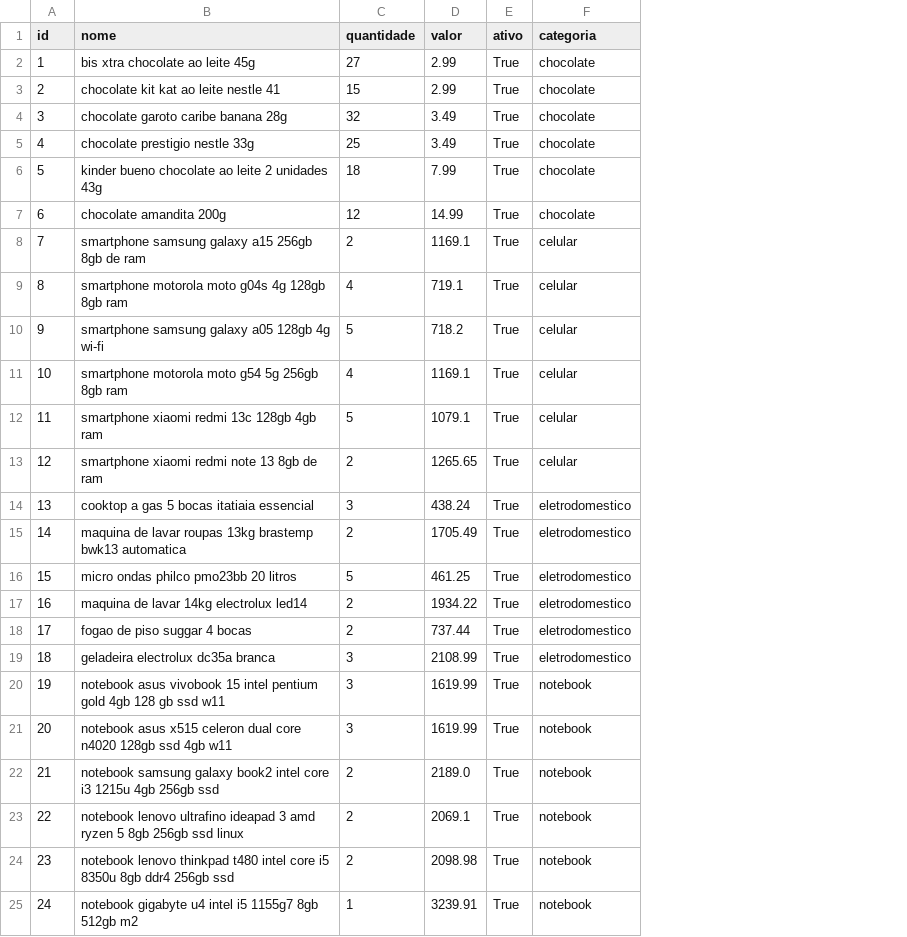
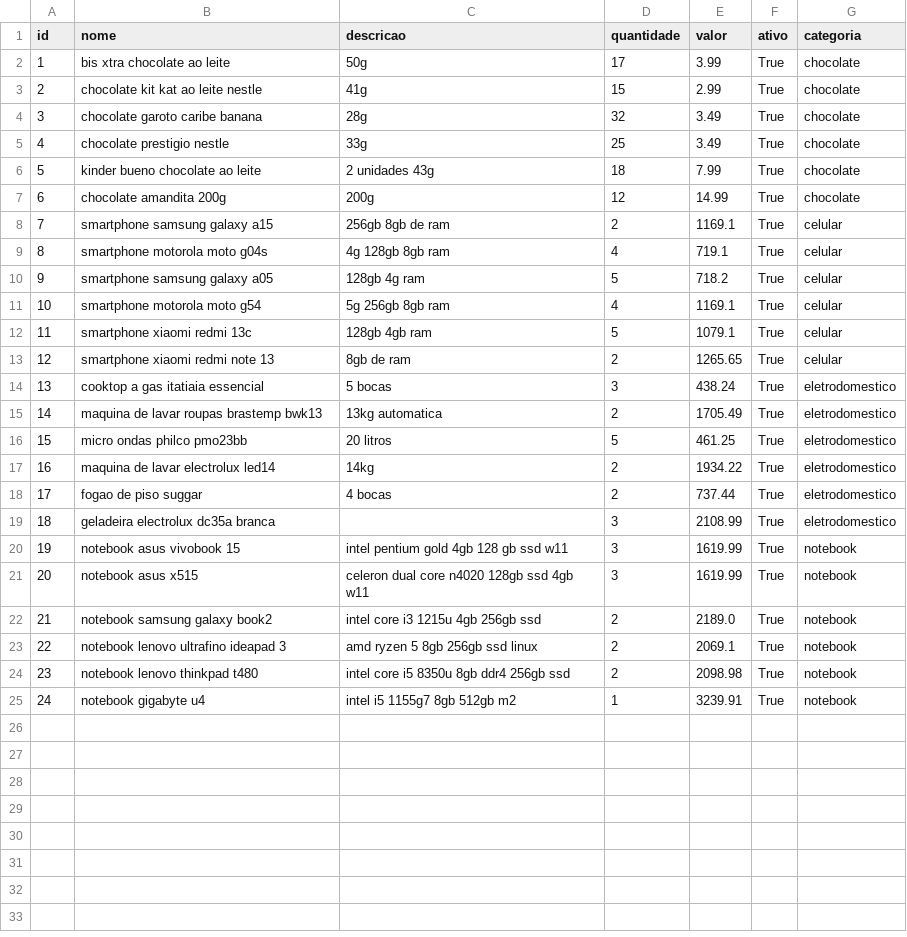
Before and after one commit to marqsleal/prog2-projeto-final, a CSV file: dados/produtos.csv, drawn as a sheet; addresses are those after the commit; the diff names each change by its address in the sheet, - before the commit and + after, or states it on an @@ line.

Commit message:
Adicionado campo 'descricao' em produtos

```diff
--- a/dados/produtos.csv
+++ b/dados/produtos.csv
+column C (descricao), rows 2-25: 50g | 41g | 28g | 33g | 2 unidades 43g | 200g | 256gb 8gb de ram | 4g 128gb 8gb ram | 128gb 4g ram | 5g 256gb 8gb ram | 128gb 4gb ram | 8gb de ram | 5 bocas | 13kg automatica | 20 litros | 14kg | 4 bocas |  | intel pentium gold 4gb 128 gb ssd w11 | celeron dual core n4020 128gb ssd 4gb w11 | intel core i3 1215u 4gb 256gb ssd | amd ryzen 5 8gb 256gb ssd linux | intel core i5 8350u 8gb ddr4 256gb ssd | intel i5 1155g7 8gb 512gb m2
-B2 (nome): bis xtra chocolate ao leite 45g
+B2 (nome): bis xtra chocolate ao leite
-D2 (quantidade): 27
+D2 (quantidade): 17
-E2 (valor): 2.99
+E2 (valor): 3.99
-B3 (nome): chocolate kit kat ao leite nestle 41
+B3 (nome): chocolate kit kat ao leite nestle
-B4 (nome): chocolate garoto caribe banana 28g
+B4 (nome): chocolate garoto caribe banana
-B5 (nome): chocolate prestigio nestle 33g
+B5 (nome): chocolate prestigio nestle
-B6 (nome): kinder bueno chocolate ao leite 2 unidades 43g
+B6 (nome): kinder bueno chocolate ao leite
-B8 (nome): smartphone samsung galaxy a15 256gb 8gb de ram
+B8 (nome): smartphone samsung galaxy a15
-B9 (nome): smartphone motorola moto g04s 4g 128gb 8gb ram
+B9 (nome): smartphone motorola moto g04s
-B10 (nome): smartphone samsung galaxy a05 128gb 4g wi-fi
+B10 (nome): smartphone samsung galaxy a05
-B11 (nome): smartphone motorola moto g54 5g 256gb 8gb ram
+B11 (nome): smartphone motorola moto g54
-B12 (nome): smartphone xiaomi redmi 13c 128gb 4gb ram
+B12 (nome): smartphone xiaomi redmi 13c
-B13 (nome): smartphone xiaomi redmi note 13 8gb de ram
+B13 (nome): smartphone xiaomi redmi note 13
-B14 (nome): cooktop a gas 5 bocas itatiaia essencial
+B14 (nome): cooktop a gas itatiaia essencial
-B15 (nome): …lavar roupas 13kg brastemp bwk13 automatica
+B15 (nome): …lavar roupas brastemp bwk13
-B16 (nome): micro ondas philco pmo23bb 20 litros
+B16 (nome): micro ondas philco pmo23bb
-B17 (nome): maquina de lavar 14kg electrolux led14
+B17 (nome): maquina de lavar electrolux led14
-B18 (nome): fogao de piso suggar 4 bocas
+B18 (nome): fogao de piso suggar
-B20 (nome): notebook asus vivobook 15 intel pentium gold 4gb 128 gb ssd w11
+B20 (nome): notebook asus vivobook 15
-B21 (nome): notebook asus x515 celeron dual core n4020 128gb ssd 4gb w11
+B21 (nome): notebook asus x515
-B22 (nome): …galaxy book2 intel core i3 1215u 4gb 256gb ssd
+B22 (nome): …galaxy book2
-B23 (nome): …ideapad 3 amd ryzen 5 8gb 256gb ssd linux
+B23 (nome): …ideapad 3
-B24 (nome): …thinkpad t480 intel core i5 8350u 8gb ddr4 256gb ssd
+B24 (nome): …thinkpad t480
-B25 (nome): notebook gigabyte u4 intel i5 1155g7 8gb 512gb m2
+B25 (nome): notebook gigabyte u4
```
Also changed, not shown: dados/vendas.csv, 5 other files.
